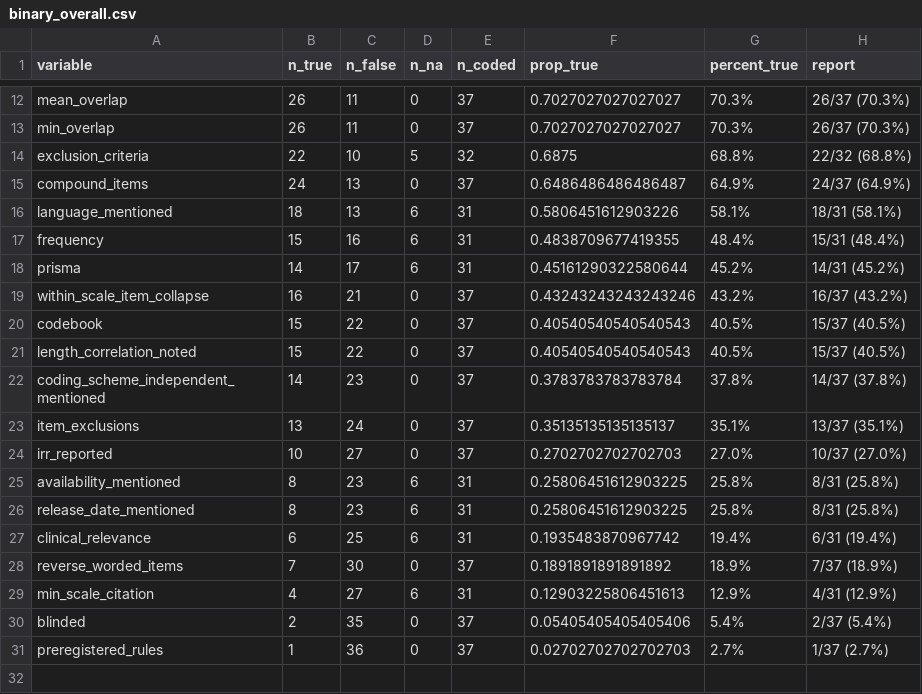
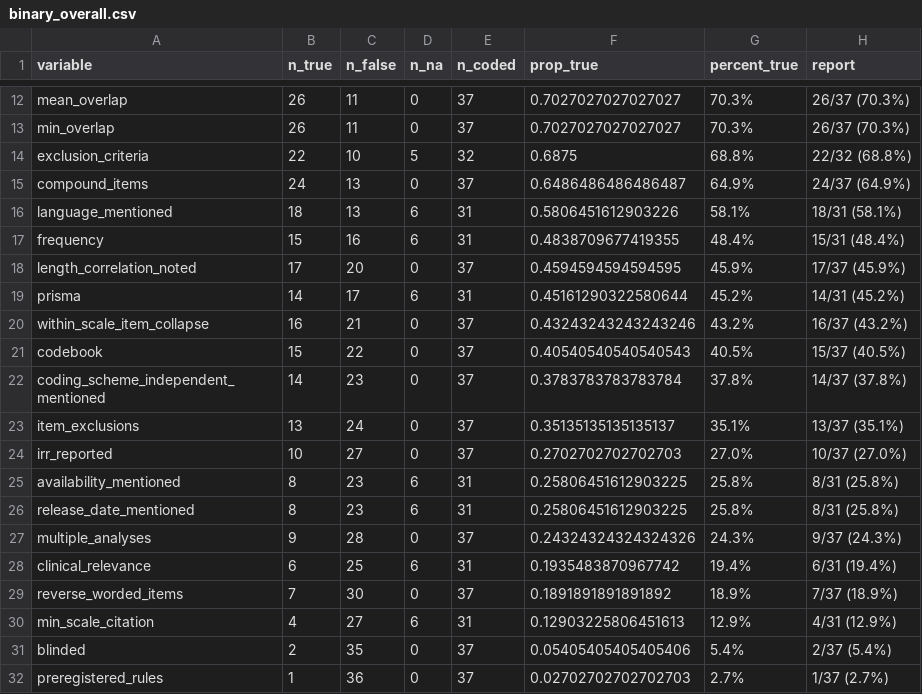
Before and after one commit to LoremIpsum28/ica-methods-synthesis, a CSV file: outputs/binary_overall.csv, drawn as a sheet; only a part is shown, gaps mark what is left out; removed rows and columns are numbered as before the commit, all else as after; the diff names each change by its address in the sheet, - before the commit and + after, or states it on an @@ line.

Commit message:
Updated conditional and binary data

```diff
--- a/outputs/binary_overall.csv
+++ b/outputs/binary_overall.csv
+row 18: length_correlation_noted | 17 | 20 | 0 | 37 | 0.4594594594594595 | 45.9% | 17/37 (45.9%)
-row 21: length_correlation_noted | 15 | 22 | 0 | 37 | 0.40540540540540543 | 40.5% | 15/37 (40.5%)
+row 27: multiple_analyses | 9 | 28 | 0 | 37 | 0.24324324324324326 | 24.3% | 9/37 (24.3%)
```
Also changed, not shown: 6 other files.
